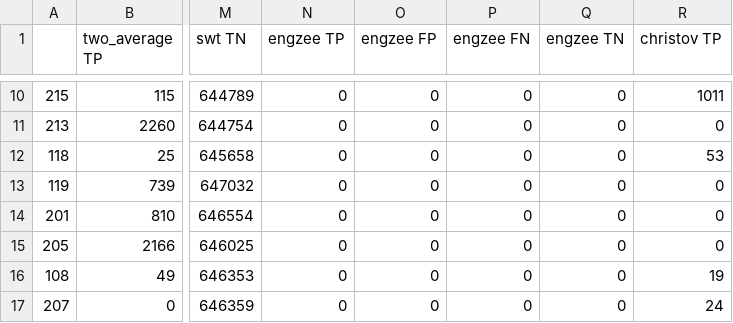
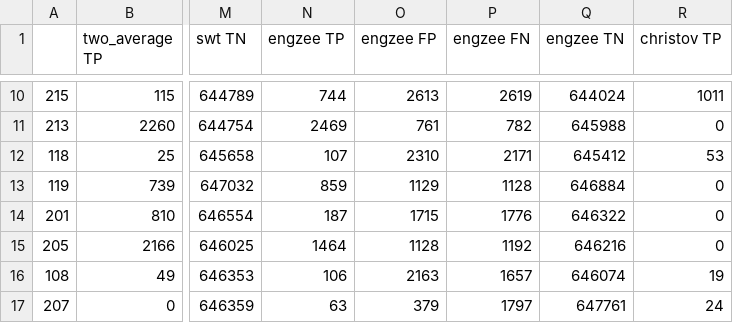
Before and after one commit to luishowell/ecg-detectors, a CSV file: results_MITDB.csv, drawn as a sheet; only a part is shown, gaps mark what is left out; the diff covers the shown part only; the diff names each change by its address in the sheet, - before the commit and + after, or states it on an @@ line.

```diff
--- a/results_MITDB.csv
+++ b/results_MITDB.csv
-N10 (engzee TP): 0
+N10 (engzee TP): 744
-O10 (engzee FP): 0
+O10 (engzee FP): 2613
-P10 (engzee FN): 0
+P10 (engzee FN): 2619
-Q10 (engzee TN): 0
+Q10 (engzee TN): 644024
-N11 (engzee TP): 0
+N11 (engzee TP): 2469
-O11 (engzee FP): 0
+O11 (engzee FP): 761
-P11 (engzee FN): 0
+P11 (engzee FN): 782
-Q11 (engzee TN): 0
+Q11 (engzee TN): 645988
-N12 (engzee TP): 0
+N12 (engzee TP): 107
-O12 (engzee FP): 0
+O12 (engzee FP): 2310
-P12 (engzee FN): 0
+P12 (engzee FN): 2171
-Q12 (engzee TN): 0
+Q12 (engzee TN): 645412
-N13 (engzee TP): 0
+N13 (engzee TP): 859
-O13 (engzee FP): 0
+O13 (engzee FP): 1129
-P13 (engzee FN): 0
+P13 (engzee FN): 1128
-Q13 (engzee TN): 0
+Q13 (engzee TN): 646884
-N14 (engzee TP): 0
+N14 (engzee TP): 187
-O14 (engzee FP): 0
+O14 (engzee FP): 1715
-P14 (engzee FN): 0
+P14 (engzee FN): 1776
-Q14 (engzee TN): 0
+Q14 (engzee TN): 646322
-N15 (engzee TP): 0
+N15 (engzee TP): 1464
-O15 (engzee FP): 0
+O15 (engzee FP): 1128
-P15 (engzee FN): 0
+P15 (engzee FN): 1192
-Q15 (engzee TN): 0
+Q15 (engzee TN): 646216
-N16 (engzee TP): 0
+N16 (engzee TP): 106
-O16 (engzee FP): 0
+O16 (engzee FP): 2163
-P16 (engzee FN): 0
+P16 (engzee FN): 1657
-Q16 (engzee TN): 0
+Q16 (engzee TN): 646074
-N17 (engzee TP): 0
+N17 (engzee TP): 63
-O17 (engzee FP): 0
+O17 (engzee FP): 379
-P17 (engzee FN): 0
+P17 (engzee FN): 1797
-Q17 (engzee TN): 0
+Q17 (engzee TN): 647761
```
Also changed, not shown: 157 edited cells elsewhere in this file, results_GUDB_chest_strap.csv, results_GUDB_loose_cables.csv, 1 other file.
